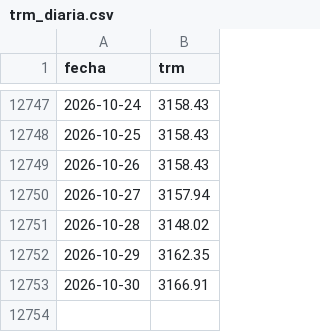
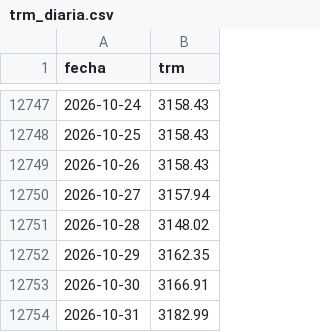
Before and after one commit to nicolasfgc/Indicadores-economia-colombiana, a CSV file: datos/tasas/trm_diaria.csv, drawn as a sheet; only a part is shown, gaps mark what is left out; the diff names each change by its address in the sheet, - before the commit and + after, or states it on an @@ line.

```diff
--- a/datos/tasas/trm_diaria.csv
+++ b/datos/tasas/trm_diaria.csv
+row 12754: 2026-10-31 | 3182.99
```
Also changed, not shown: datos/tasas/tasas_diarias.csv, 2 other files.
